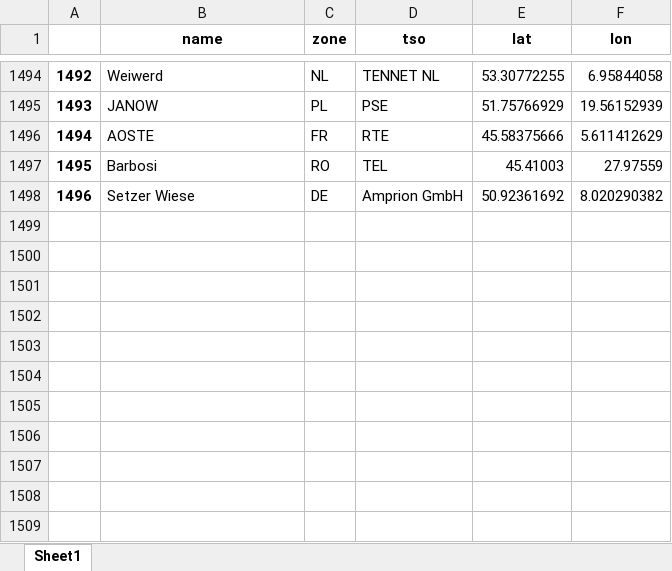
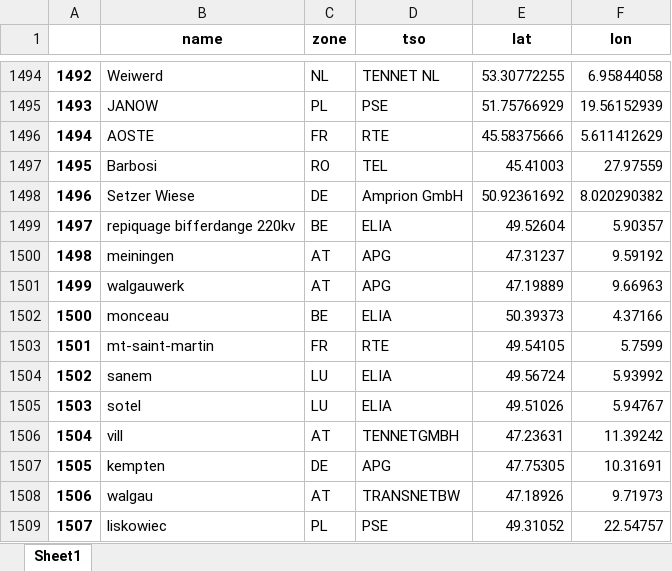
Before and after one commit to kbruninx/FBMC, an Excel workbook: grid/substations.xlsx, sheet Sheet1, drawn as a sheet; only a part is shown, gaps mark what is left out; values as stored, in another font and other column widths than the file's, no borders; the diff names each change by its address in the sheet, - before the commit and + after, or states it on an @@ line.

```diff
--- a/grid/substations.xlsx (sheet Sheet1)
+++ b/grid/substations.xlsx (sheet Sheet1)
+row 1499: 1497 | repiquage bifferdange 220kv | BE | ELIA | 49.52604 | 5.90357
+row 1500: 1498 | meiningen | AT | APG | 47.31237 | 9.59192
+row 1501: 1499 | walgauwerk | AT | APG | 47.19889 | 9.66963
+row 1502: 1500 | monceau | BE | ELIA | 50.39373 | 4.37166
+row 1503: 1501 | mt-saint-martin | FR | RTE | 49.54105 | 5.7599
+row 1504: 1502 | sanem | LU | ELIA | 49.56724 | 5.93992
+row 1505: 1503 | sotel | LU | ELIA | 49.51026 | 5.94767
+row 1506: 1504 | vill | AT | TENNETGMBH | 47.23631 | 11.39242
+row 1507: 1505 | kempten | DE | APG | 47.75305 | 10.31691
+row 1508: 1506 | walgau | AT | TRANSNETBW | 47.18926 | 9.71973
+row 1509: 1507 | liskowiec | PL | PSE | 49.31052 | 22.54757
```
Also changed, not shown: grid/grid.xlsx, grid/jao_static_grid.xlsx, 14 other files.
